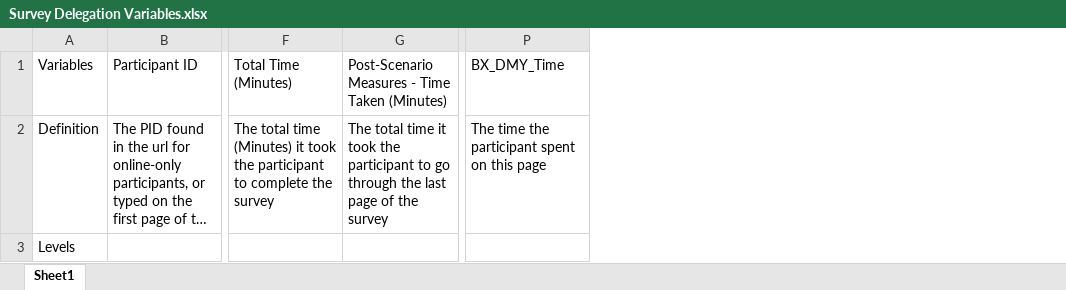
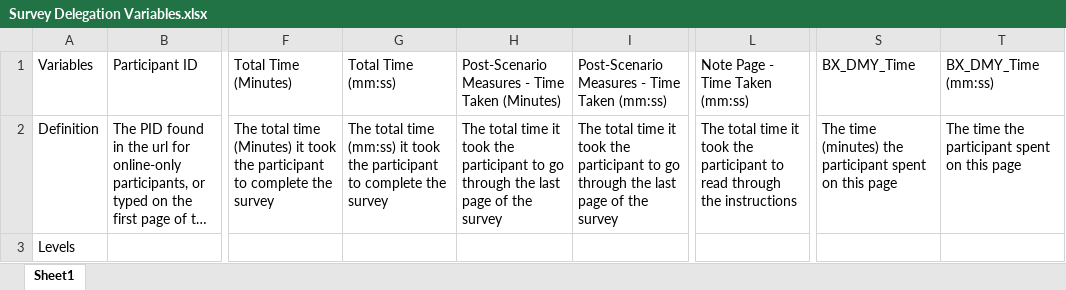
Before and after one commit to NextCenturyCorporation/itm-evaluation-dashboard, an Excel workbook: dashboard-ui/src/components/SurveyResults/Survey Delegation Variables.xlsx, sheet Sheet1, drawn as a sheet; only a part is shown, gaps mark what is left out; long unchanged cells end in …; values as stored, in another font and other column widths than the file's, no borders; addresses are those after the commit; the diff names each change by its address in the sheet, - before the commit and + after, or states it on an @@ line.

```diff
--- a/dashboard-ui/src/components/SurveyResults/Survey Delegation Variables.xlsx (sheet Sheet1)
+++ b/dashboard-ui/src/components/SurveyResults/Survey Delegation Variables.xlsx (sheet Sheet1)
+column G, rows 1-2: Total Time (mm:ss) | The total time (mm:ss) it took the participant to complete the survey
+column I, rows 1-2: Post-Scenario Measures - Time Taken (mm:ss) | The total time it took the participant to go through the last page of the survey
+column L, rows 1-2: Note Page - Time Taken (mm:ss) | The total time it took the participant to read through the instructions
+column T, rows 1-2: BX_DMY_Time (mm:ss) | The time the participant spent on this page
-S2: The time the participant…
+S2: The time (minutes) the participant…
```
Also changed, not shown: dashboard-ui/src/components/SurveyResults/Exploratory Delegation Variables.xlsx, dashboard-ui/src/components/SurveyResults/Survey Delegation Variables - Legacy.xlsx.
